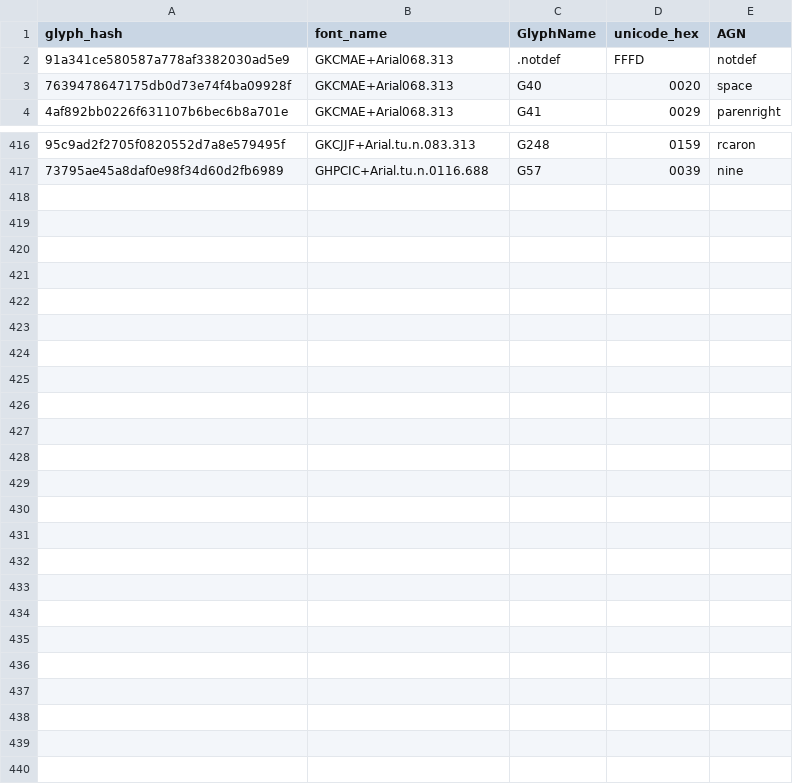
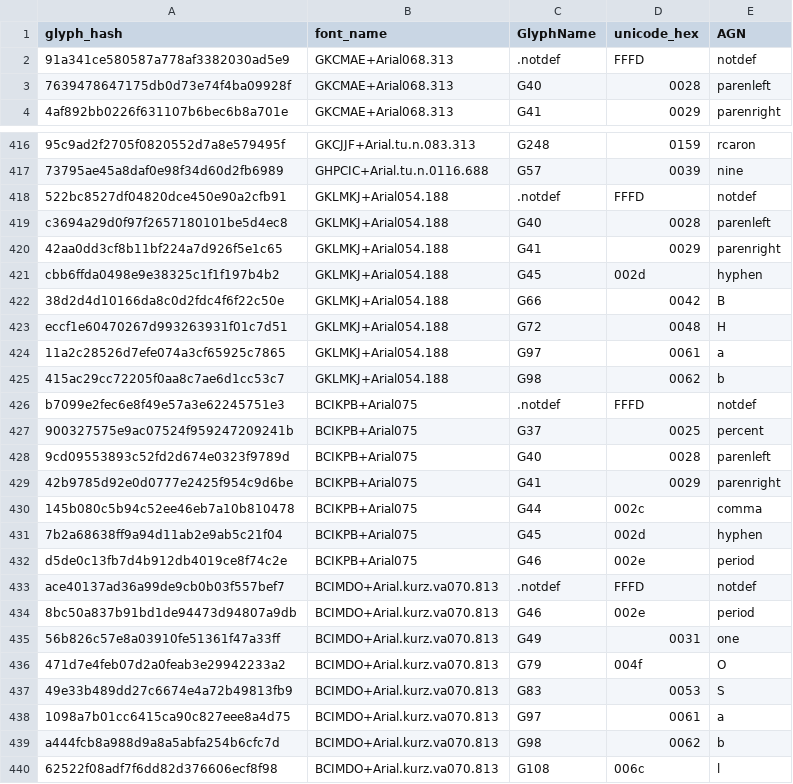
Before and after one commit to Cookie04CZ/GlyphRepair, a CSV file: glyph_mappings.csv, drawn as a sheet; only a part is shown, gaps mark what is left out; the diff names each change by its address in the sheet, - before the commit and + after, or states it on an @@ line.

```diff
--- a/glyph_mappings.csv
+++ b/glyph_mappings.csv
-D3 (unicode_hex): 0020
+D3 (unicode_hex): 0028
-E3 (AGN): space
+E3 (AGN): parenleft
+row 418: 522bc8527df04820dce450e90a2cfb91 | GKLMKJ+Arial054.188 | .notdef | FFFD | notdef
+row 419: c3694a29d0f97f2657180101be5d4ec8 | GKLMKJ+Arial054.188 | G40 | 0028 | parenleft
+row 420: 42aa0dd3cf8b11bf224a7d926f5e1c65 | GKLMKJ+Arial054.188 | G41 | 0029 | parenright
+row 421: cbb6ffda0498e9e38325c1f1f197b4b2 | GKLMKJ+Arial054.188 | G45 | 002d | hyphen
+row 422: 38d2d4d10166da8c0d2fdc4f6f22c50e | GKLMKJ+Arial054.188 | G66 | 0042 | B
+row 423: eccf1e60470267d993263931f01c7d51 | GKLMKJ+Arial054.188 | G72 | 0048 | H
+row 424: 11a2c28526d7efe074a3cf65925c7865 | GKLMKJ+Arial054.188 | G97 | 0061 | a
+row 425: 415ac29cc72205f0aa8c7ae6d1cc53c7 | GKLMKJ+Arial054.188 | G98 | 0062 | b
+row 426: b7099e2fec6e8f49e57a3e62245751e3 | BCIKPB+Arial075 | .notdef | FFFD | notdef
+row 427: 900327575e9ac07524f959247209241b | BCIKPB+Arial075 | G37 | 0025 | percent
+row 428: 9cd09553893c52fd2d674e0323f9789d | BCIKPB+Arial075 | G40 | 0028 | parenleft
+row 429: 42b9785d92e0d0777e2425f954c9d6be | BCIKPB+Arial075 | G41 | 0029 | parenright
+row 430: 145b080c5b94c52ee46eb7a10b810478 | BCIKPB+Arial075 | G44 | 002c | comma
+row 431: 7b2a68638ff9a94d11ab2e9ab5c21f04 | BCIKPB+Arial075 | G45 | 002d | hyphen
+row 432: d5de0c13fb7d4b912db4019ce8f74c2e | BCIKPB+Arial075 | G46 | 002e | period
+row 433: ace40137ad36a99de9cb0b03f557bef7 | BCIMDO+Arial.kurz.va070.813 | .notdef | FFFD | notdef
+row 434: 8bc50a837b91bd1de94473d94807a9db | BCIMDO+Arial.kurz.va070.813 | G46 | 002e | period
+row 435: 56b826c57e8a03910fe51361f47a33ff | BCIMDO+Arial.kurz.va070.813 | G49 | 0031 | one
+row 436: 471d7e4feb07d2a0feab3e29942233a2 | BCIMDO+Arial.kurz.va070.813 | G79 | 004f | O
+row 437: 49e33b489dd27c6674e4a72b49813fb9 | BCIMDO+Arial.kurz.va070.813 | G83 | 0053 | S
+row 438: 1098a7b01cc6415ca90c827eee8a4d75 | BCIMDO+Arial.kurz.va070.813 | G97 | 0061 | a
+row 439: a444fcb8a988d9a8a5abfa254b6cfc7d | BCIMDO+Arial.kurz.va070.813 | G98 | 0062 | b
+row 440: 62522f08adf7f6dd82d376606ecf8f98 | BCIMDO+Arial.kurz.va070.813 | G108 | 006c | l
```
Also changed, not shown: 1 other file.
